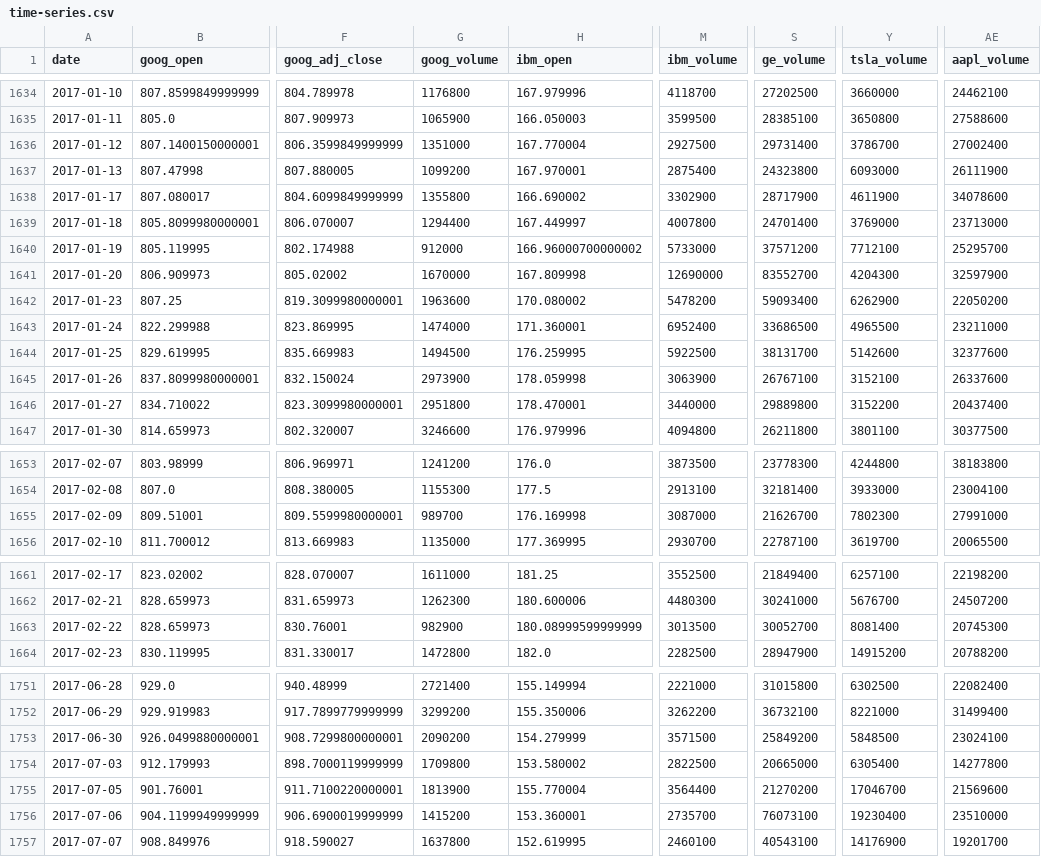
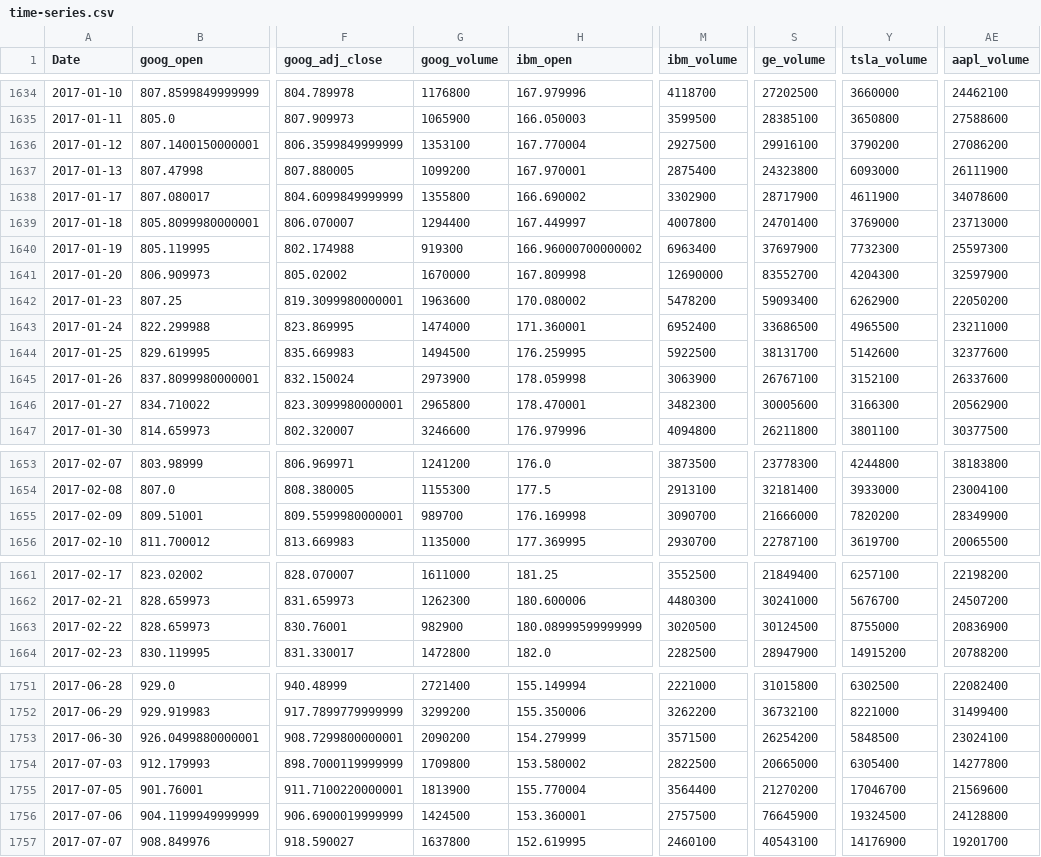
Before and after one commit to ylee22/civicu-machine-learning, a CSV file: lessons/shared-resources/time_series/time-series.csv, drawn as a sheet; only a part is shown, gaps mark what is left out; the diff covers the shown part only; the diff names each change by its address in the sheet, - before the commit and + after, or states it on an @@ line.

Commit message:
pulling todays lessons

```diff
--- a/lessons/shared-resources/time_series/time-series.csv
+++ b/lessons/shared-resources/time_series/time-series.csv
-A1: date
+A1: Date
-G1636 (goog_volume): 1351000
+G1636 (goog_volume): 1353100
-S1636 (ge_volume): 29731400
+S1636 (ge_volume): 29916100
-Y1636 (tsla_volume): 3786700
+Y1636 (tsla_volume): 3790200
-AE1636 (aapl_volume): 27002400
+AE1636 (aapl_volume): 27086200
-G1640 (goog_volume): 912000
+G1640 (goog_volume): 919300
-M1640 (ibm_volume): 5733000
+M1640 (ibm_volume): 6963400
-S1640 (ge_volume): 37571200
+S1640 (ge_volume): 37697900
-Y1640 (tsla_volume): 7712100
+Y1640 (tsla_volume): 7732300
-AE1640 (aapl_volume): 25295700
+AE1640 (aapl_volume): 25597300
-G1646 (goog_volume): 2951800
+G1646 (goog_volume): 2965800
-M1646 (ibm_volume): 3440000
+M1646 (ibm_volume): 3482300
-S1646 (ge_volume): 29889800
+S1646 (ge_volume): 30005600
-Y1646 (tsla_volume): 3152200
+Y1646 (tsla_volume): 3166300
-AE1646 (aapl_volume): 20437400
+AE1646 (aapl_volume): 20562900
-M1655 (ibm_volume): 3087000
+M1655 (ibm_volume): 3090700
-S1655 (ge_volume): 21626700
+S1655 (ge_volume): 21666000
-Y1655 (tsla_volume): 7802300
+Y1655 (tsla_volume): 7820200
-AE1655 (aapl_volume): 27991000
+AE1655 (aapl_volume): 28349900
-M1663 (ibm_volume): 3013500
+M1663 (ibm_volume): 3020500
-S1663 (ge_volume): 30052700
+S1663 (ge_volume): 30124500
-Y1663 (tsla_volume): 8081400
+Y1663 (tsla_volume): 8755000
-AE1663 (aapl_volume): 20745300
+AE1663 (aapl_volume): 20836900
-S1753 (ge_volume): 25849200
+S1753 (ge_volume): 26254200
-G1756 (goog_volume): 1415200
+G1756 (goog_volume): 1424500
-M1756 (ibm_volume): 2735700
+M1756 (ibm_volume): 2757500
-S1756 (ge_volume): 76073100
+S1756 (ge_volume): 76645900
-Y1756 (tsla_volume): 19230400
+Y1756 (tsla_volume): 19324500
-AE1756 (aapl_volume): 23510000
+AE1756 (aapl_volume): 24128800
```
Also changed, not shown: 14 edited cells elsewhere in this file, 8 other files.
